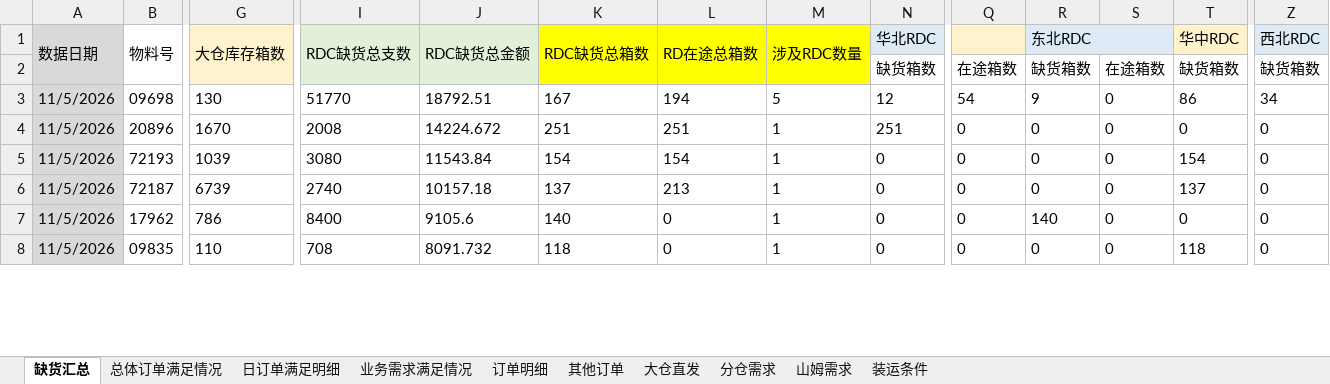
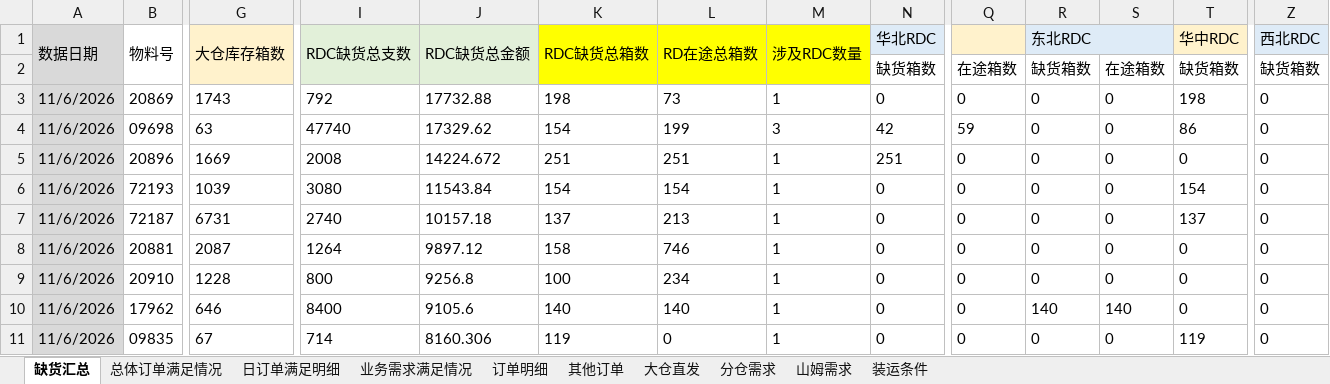
Before and after one commit to zhangyufei345/rdc-dashboard, an Excel workbook: data.xlsx, sheet 缺货汇总, drawn as a sheet; only a part is shown, gaps mark what is left out; values as stored, in another font and other column widths than the file's, no borders; conditional formats not drawn; addresses are those after the commit; rows hold the shown columns only; the diff covers the shown part only; the diff names each change by its address in the sheet, - before the commit and + after, or states it on an @@ line.

Commit message:
数据更新: 11月订单部署更新至 11-07（订单明细）/ 11-06（缺货汇总），分仓计划与山姆需求同步

```diff
--- a/data.xlsx (sheet 缺货汇总)
+++ b/data.xlsx (sheet 缺货汇总)
+row 3: 11/6/2026 | 20869 | 1743 | 792 | 17732.88 | 198 | 73 | 1 | 0 | 0 | 0 | 0 | 198 | 0
-A4:A7 (数据日期): 11/5/2026
+A4:A7 (数据日期): 11/6/2026
-G4 (大仓库存箱数): 130
+G4 (大仓库存箱数): 63
-I4 (RDC缺货总支数): 51770
+I4 (RDC缺货总支数): 47740
-J4 (RDC缺货总金额): 18792.51
+J4 (RDC缺货总金额): 17329.62
-K4 (RDC缺货总箱数): 167
+K4 (RDC缺货总箱数): 154
-L4 (RD在途总箱数): 194
+L4 (RD在途总箱数): 199
-M4 (涉及RDC数量): 5
+M4 (涉及RDC数量): 3
-N4 (华北RDC): 12
+N4 (华北RDC): 42
-Q4: 54
+Q4: 59
-R4 (东北RDC): 9
+R4 (东北RDC): 0
-Z4 (西北RDC): 34
+Z4 (西北RDC): 0
-G5 (大仓库存箱数): 1670
+G5 (大仓库存箱数): 1669
-G7 (大仓库存箱数): 6739
+G7 (大仓库存箱数): 6731
+row 8: 11/6/2026 | 20881 | 2087 | 1264 | 9897.12 | 158 | 746 | 1 | 0 | 0 | 0 | 0 | 0 | 0
+row 9: 11/6/2026 | 20910 | 1228 | 800 | 9256.8 | 100 | 234 | 1 | 0 | 0 | 0 | 0 | 0 | 0
-A10:A11 (数据日期): 11/5/2026
+A10:A11 (数据日期): 11/6/2026
-G10 (大仓库存箱数): 786
+G10 (大仓库存箱数): 646
-L10 (RD在途总箱数): 0
+L10 (RD在途总箱数): 140
-S10: 0
+S10: 140
-G11 (大仓库存箱数): 110
+G11 (大仓库存箱数): 67
-I11 (RDC缺货总支数): 708
+I11 (RDC缺货总支数): 714
-J11 (RDC缺货总金额): 8091.732
+J11 (RDC缺货总金额): 8160.306
-K11 (RDC缺货总箱数): 118
+K11 (RDC缺货总箱数): 119
-T11 (华中RDC): 118
+T11 (华中RDC): 119
```
Also changed, not shown: 8 added rows, 6 hidden or unhidden rows and 110 edited cells elsewhere in this sheet, sheet 订单明细, sheet 分仓需求, sheet 业务需求满足情况, sheet 日订单满足明细, sheet 总体订单满足情况, sheet 山姆需求, formulas that keep their value, sams-demand.xlsx, 5 other files.
